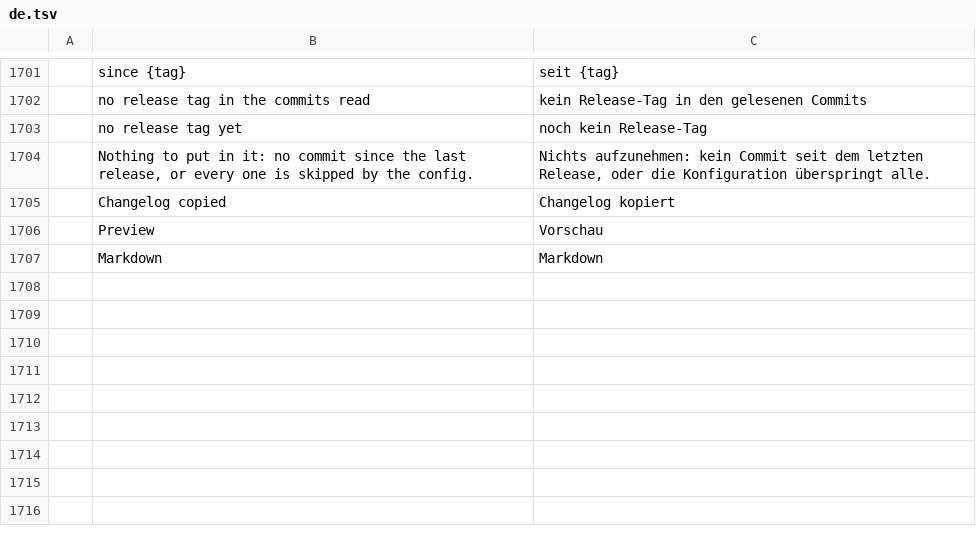
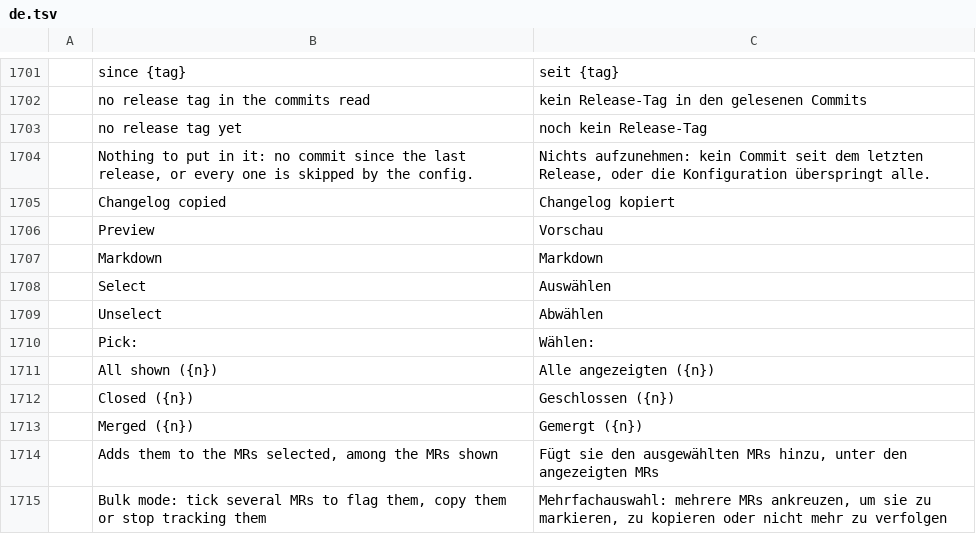
Before and after one commit to julien-langlois/gitlab-tracker, a TSV file: gitlab-tracker/i18n/de.tsv, drawn as a sheet; only a part is shown, gaps mark what is left out; the diff names each change by its address in the sheet, - before the commit and + after, or states it on an @@ line.

Commit message:
feat(gui): add a bulk mode to the MRs list to pick closed / merged MRs and stop tracking them at once

```diff
--- a/gitlab-tracker/i18n/de.tsv
+++ b/gitlab-tracker/i18n/de.tsv
+row 1708:  | Select | Auswählen
+row 1709:  | Unselect | Abwählen
+row 1710:  | Pick: | Wählen:
+row 1711:  | All shown ({n}) | Alle angezeigten ({n})
+row 1712:  | Closed ({n}) | Geschlossen ({n})
+row 1713:  | Merged ({n}) | Gemergt ({n})
+row 1714:  | Adds them to the MRs selected, among the MRs shown | Fügt sie den ausgewählten MRs hinzu, unter den angezeigten MRs
+row 1715:  | Bulk mode: tick several MRs to flag them, copy them or stop tracking them | Mehrfachauswahl: mehrere MRs ankreuzen, um sie zu markieren, zu kopieren oder nicht mehr zu verfolgen
```
Also changed, not shown: gitlab-tracker/i18n/es.tsv, gitlab-tracker/i18n/fr.tsv, 6 other files.
